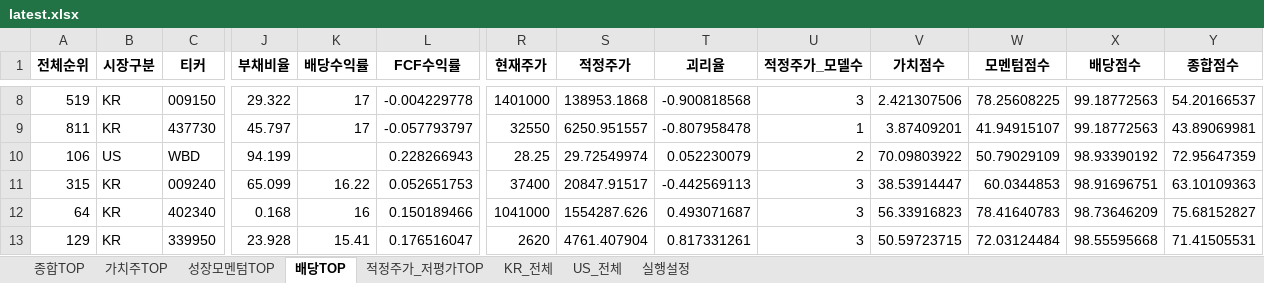
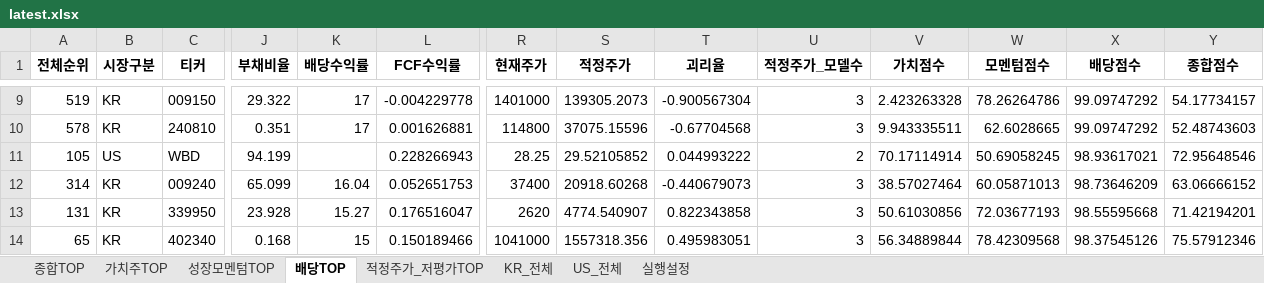
Before and after one commit to cskono1csm/stock-scanner, an Excel workbook: docs/reports/latest.xlsx, sheet 배당TOP, drawn as a sheet; only a part is shown, gaps mark what is left out; values as stored, in another font and other column widths than the file's, no borders; removed rows and columns are numbered as before the commit, all else as after; rows hold the shown columns only; the diff covers the shown part only; the diff names each change by its address in the sheet, - before the commit and + after, or states it on an @@ line.

```diff
--- a/docs/reports/latest.xlsx (sheet 배당TOP)
+++ b/docs/reports/latest.xlsx (sheet 배당TOP)
-S9 (적정주가): 138953.1868
+S9 (적정주가): 139305.2073
-T9 (괴리율): -0.900818568
+T9 (괴리율): -0.900567304
-V9 (가치점수): 2.421307506
+V9 (가치점수): 2.423263328
-W9 (모멘텀점수): 78.25608225
+W9 (모멘텀점수): 78.26264786
-X9 (배당점수): 99.18772563
+X9 (배당점수): 99.09747292
-Y9 (종합점수): 54.20166537
+Y9 (종합점수): 54.17734157
-row 9: 811 | KR | 437730 | 45.797 | 17 | -0.057793797 | 32550 | 6250.951557 | -0.807958478 | 1 | 3.87409201 | 41.94915107 | 99.18772563 | 43.89069981
+row 10: 578 | KR | 240810 | 0.351 | 17 | 0.001626881 | 114800 | 37075.15596 | -0.67704568 | 3 | 9.943335511 | 62.6028665 | 99.09747292 | 52.48743603
-A11 (전체순위): 106
+A11 (전체순위): 105
-S11 (적정주가): 29.72549974
+S11 (적정주가): 29.52105852
-T11 (괴리율): 0.052230079
+T11 (괴리율): 0.044993222
-V11 (가치점수): 70.09803922
+V11 (가치점수): 70.17114914
-W11 (모멘텀점수): 50.79029109
+W11 (모멘텀점수): 50.69058245
-X11 (배당점수): 98.93390192
+X11 (배당점수): 98.93617021
-Y11 (종합점수): 72.95647359
+Y11 (종합점수): 72.95648546
-A12 (전체순위): 315
+A12 (전체순위): 314
-K12 (배당수익률): 16.22
+K12 (배당수익률): 16.04
-S12 (적정주가): 20847.91517
+S12 (적정주가): 20918.60268
-T12 (괴리율): -0.442569113
+T12 (괴리율): -0.440679073
-V12 (가치점수): 38.53914447
+V12 (가치점수): 38.57027464
-W12 (모멘텀점수): 60.0344853
+W12 (모멘텀점수): 60.05871013
-X12 (배당점수): 98.91696751
+X12 (배당점수): 98.73646209
-Y12 (종합점수): 63.10109363
+Y12 (종합점수): 63.06666152
-row 12: 64 | KR | 402340 | 0.168 | 16 | 0.150189466 | 1041000 | 1554287.626 | 0.493071687 | 3 | 56.33916823 | 78.41640783 | 98.73646209 | 75.68152827
-A13 (전체순위): 129
+A13 (전체순위): 131
-K13 (배당수익률): 15.41
+K13 (배당수익률): 15.27
-S13 (적정주가): 4761.407904
+S13 (적정주가): 4774.540907
-T13 (괴리율): 0.817331261
+T13 (괴리율): 0.822343858
-V13 (가치점수): 50.59723715
+V13 (가치점수): 50.61030856
-W13 (모멘텀점수): 72.03124484
+W13 (모멘텀점수): 72.03677193
-Y13 (종합점수): 71.41505531
+Y13 (종합점수): 71.42194201
+row 14: 65 | KR | 402340 | 0.168 | 15 | 0.150189466 | 1041000 | 1557318.356 | 0.495983051 | 3 | 56.34889844 | 78.42309568 | 98.37545126 | 75.57912346
```
Also changed, not shown: 8 added rows, 8 removed rows and 115 edited cells elsewhere in this sheet, sheet KR_전체, sheet US_전체, sheet 종합TOP, sheet 적정주가_저평가TOP, sheet 가치주TOP, sheet 성장모멘텀TOP, 1 more sheet, 1 other file.
